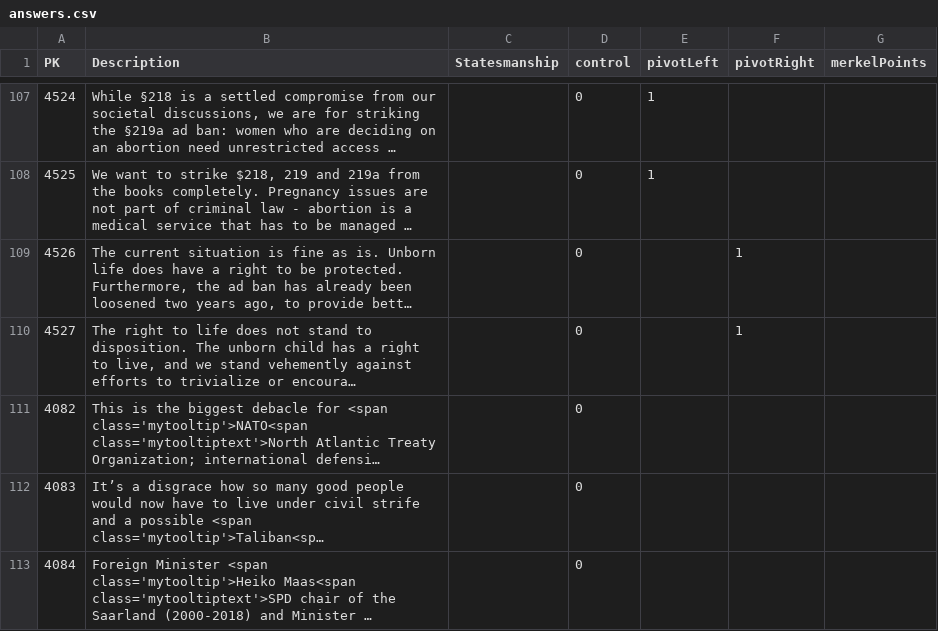
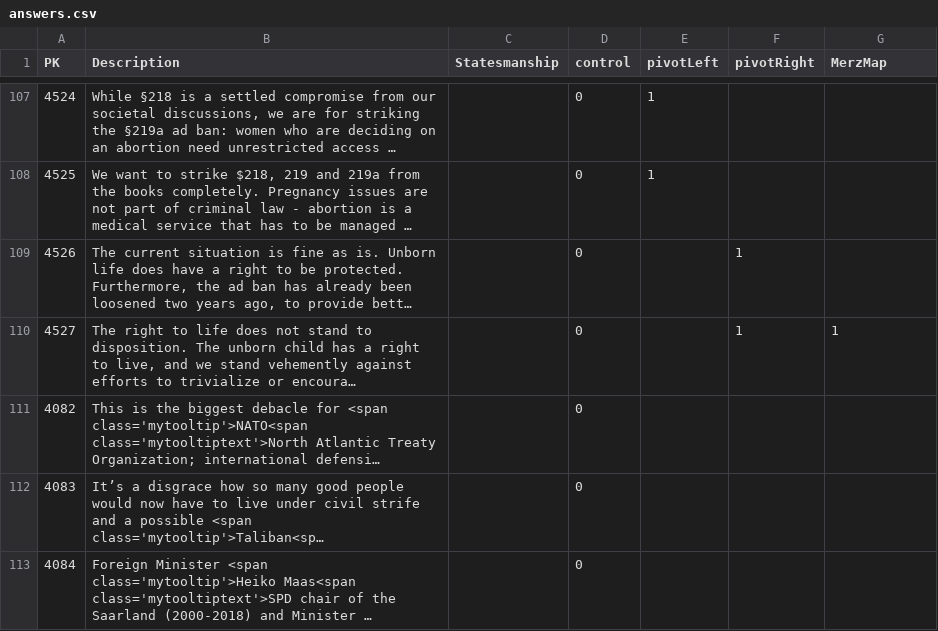
Before and after one commit to Reschni96/Germany2021Mod, a CSV file: parser/answers.csv, drawn as a sheet; only a part is shown, gaps mark what is left out; long unchanged cells end in …; the diff covers the shown part only; the diff names each change by its address in the sheet, - before the commit and + after, or states it on an @@ line.

```diff
--- a/parser/answers.csv
+++ b/parser/answers.csv
-G1: merkelPoints
+G1: MerzMap
-G110 (MerzMap): (empty)
+G110 (MerzMap): 1
```
Also changed, not shown: 19 edited cells elsewhere in this file, 3 other files.
